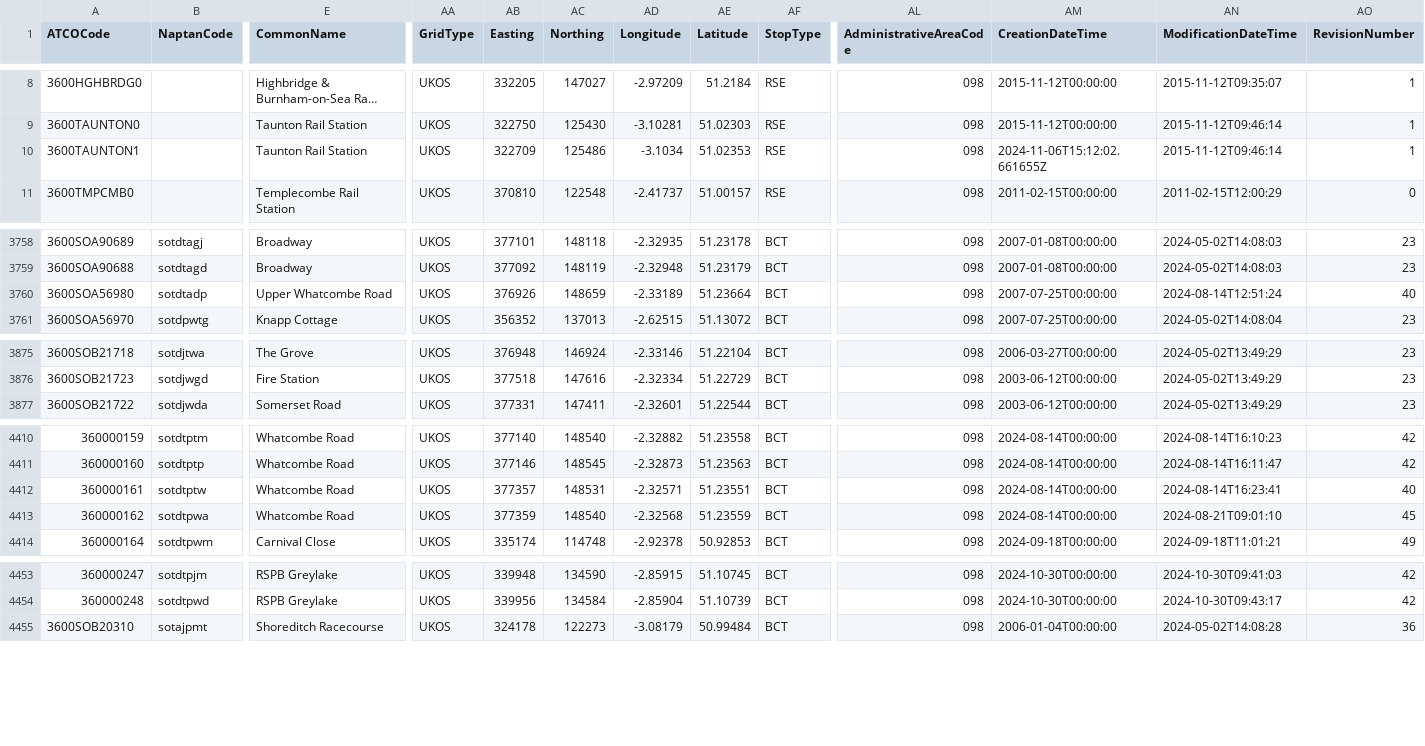
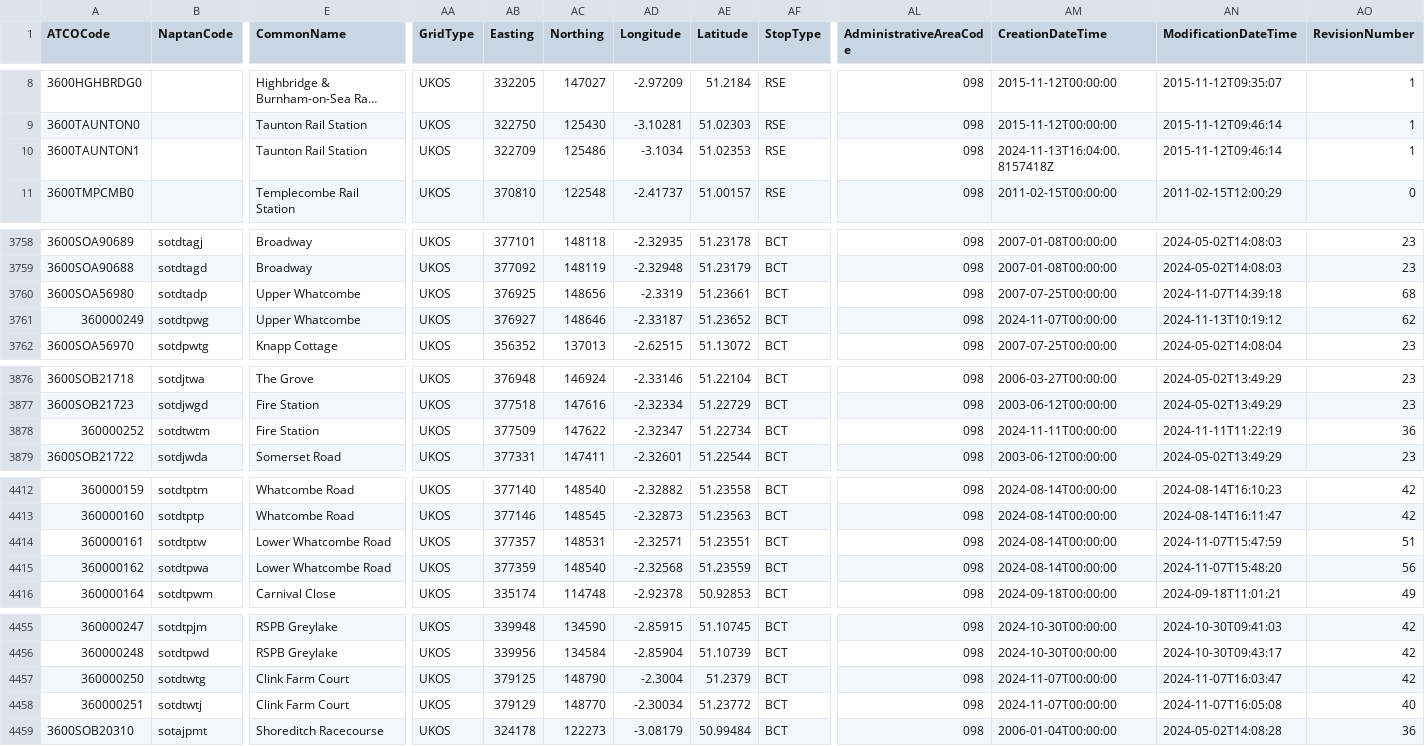
Before and after one commit to bustimes/scrapings, a CSV file: naptan/098.csv, drawn as a sheet; only a part is shown, gaps mark what is left out; long unchanged cells end in …; addresses are those after the commit; rows hold the shown columns only; the diff names each change by its address in the sheet, - before the commit and + after, or states it on an @@ line.

```diff
--- a/naptan/098.csv
+++ b/naptan/098.csv
-AM10 (CreationDateTime): 2024-11-06T15:12:02.661655Z
+AM10 (CreationDateTime): 2024-11-13T16:04:00.8157418Z
-E3760 (CommonName): Upper Whatcombe Road
+E3760 (CommonName): Upper Whatcombe
-AB3760 (Easting): 376926
+AB3760 (Easting): 376925
-AC3760 (Northing): 148659
+AC3760 (Northing): 148656
-AD3760 (Longitude): -2.33189
+AD3760 (Longitude): -2.3319
-AE3760 (Latitude): 51.23664
+AE3760 (Latitude): 51.23661
-AN3760 (ModificationDateTime): 2024-08-14T12:51:24
+AN3760 (ModificationDateTime): 2024-11-07T14:39:18
-AO3760 (RevisionNumber): 40
+AO3760 (RevisionNumber): 68
+row 3761: 360000249 | sotdtpwg | Upper Whatcombe | UKOS | 376927 | 148646 | -2.33187 | 51.23652 | BCT | 098 | 2024-11-07T00:00:00 | 2024-11-13T10:19:12 | 62
+row 3878: 360000252 | sotdtwtm | Fire Station | UKOS | 377509 | 147622 | -2.32347 | 51.22734 | BCT | 098 | 2024-11-11T00:00:00 | 2024-11-11T11:22:19 | 36
-E4414:E4415 (CommonName): Whatcombe Road
+E4414:E4415 (CommonName): Lower Whatcombe Road
-AN4414 (ModificationDateTime): 2024-08-14T16:23:41
+AN4414 (ModificationDateTime): 2024-11-07T15:47:59
-AO4414 (RevisionNumber): 40
+AO4414 (RevisionNumber): 51
-AN4415 (ModificationDateTime): 2024-08-21T09:01:10
+AN4415 (ModificationDateTime): 2024-11-07T15:48:20
-AO4415 (RevisionNumber): 45
+AO4415 (RevisionNumber): 56
+row 4457: 360000250 | sotdtwtg | Clink Farm Court | UKOS | 379125 | 148790 | -2.3004 | 51.2379 | BCT | 098 | 2024-11-07T00:00:00 | 2024-11-07T16:03:47 | 42
+row 4458: 360000251 | sotdtwtj | Clink Farm Court | UKOS | 379129 | 148770 | -2.30034 | 51.23772 | BCT | 098 | 2024-11-07T00:00:00 | 2024-11-07T16:05:08 | 40
```
Also changed, not shown: naptan/021.csv, naptan/028.csv, 17 other files.
